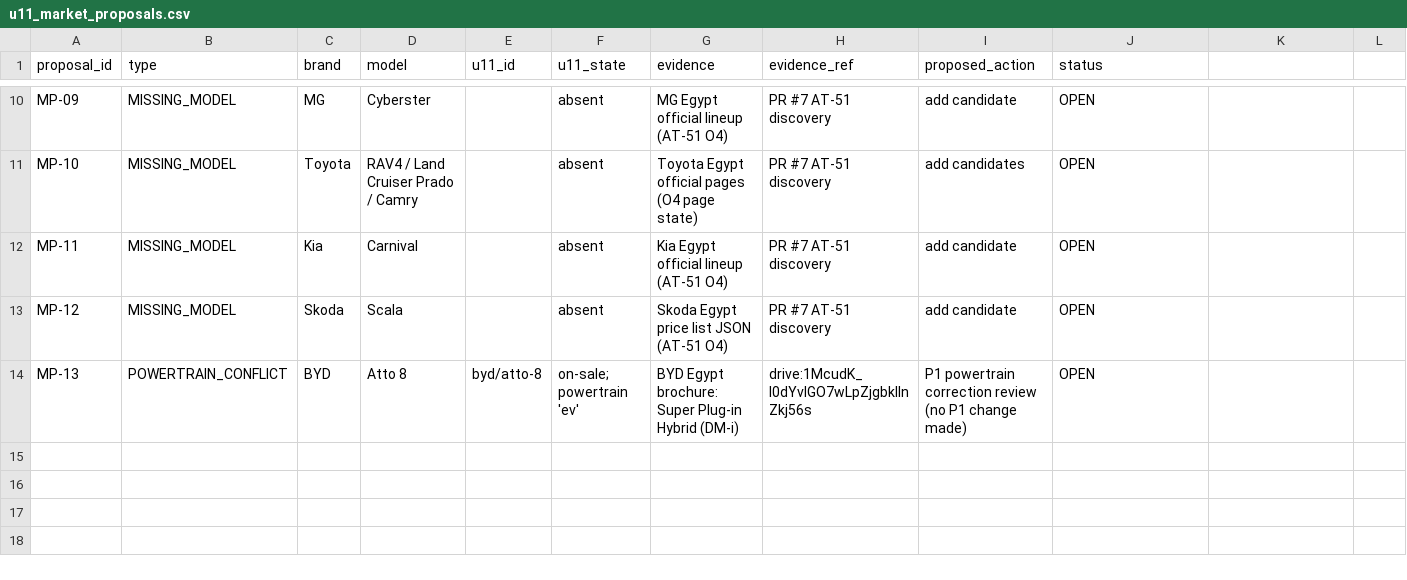
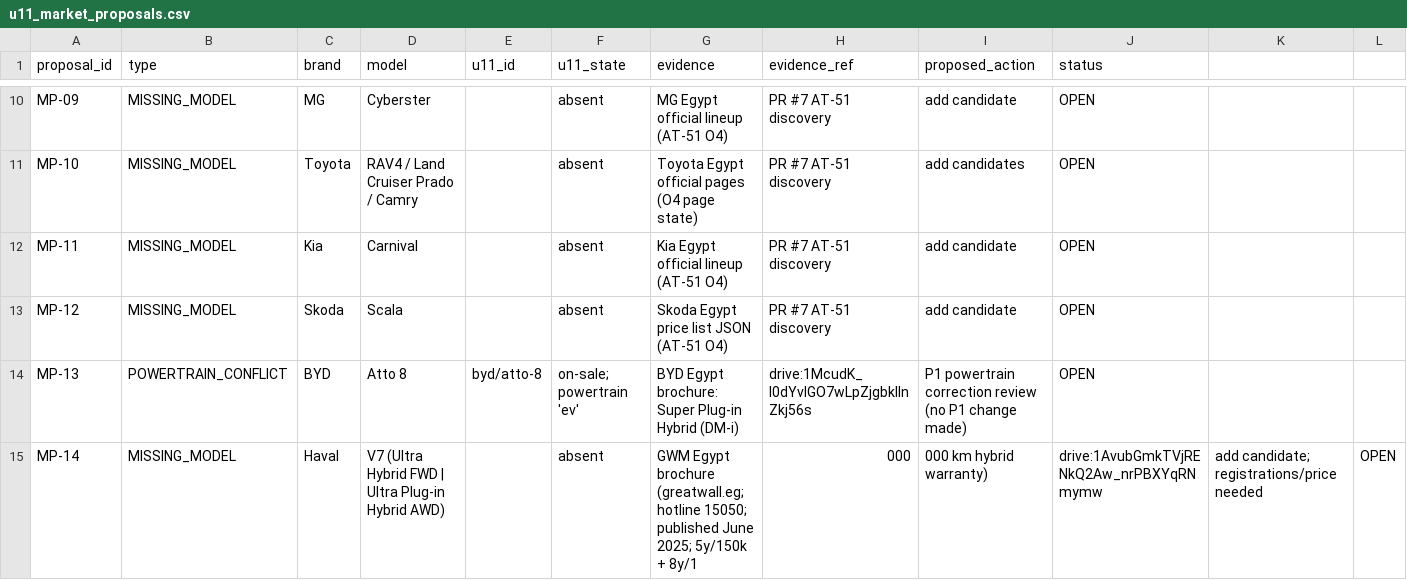
Before and after one commit to KingMega1/scratch, a CSV file: vehicle-data/review/u11_market_proposals.csv, drawn as a sheet; only a part is shown, gaps mark what is left out; the diff names each change by its address in the sheet, - before the commit and + after, or states it on an @@ line.

```diff
--- a/vehicle-data/review/u11_market_proposals.csv
+++ b/vehicle-data/review/u11_market_proposals.csv
+row 15: MP-14 | MISSING_MODEL | Haval | V7 (Ultra Hybrid FWD | Ultra Plug-in Hybrid AWD) |  | absent | GWM Egypt brochure (greatwall.eg; hotline 15050; published June 2025; 5y/150k + 8y/1 | 000 | 000 km hybrid warranty) | drive:1AvubGmkTVjRENkQ2Aw_nrPBXYqRNmymw | add candidate; registrations/price needed | OPEN
```
Also changed, not shown: vehicle-data/registry/brochures.csv.
